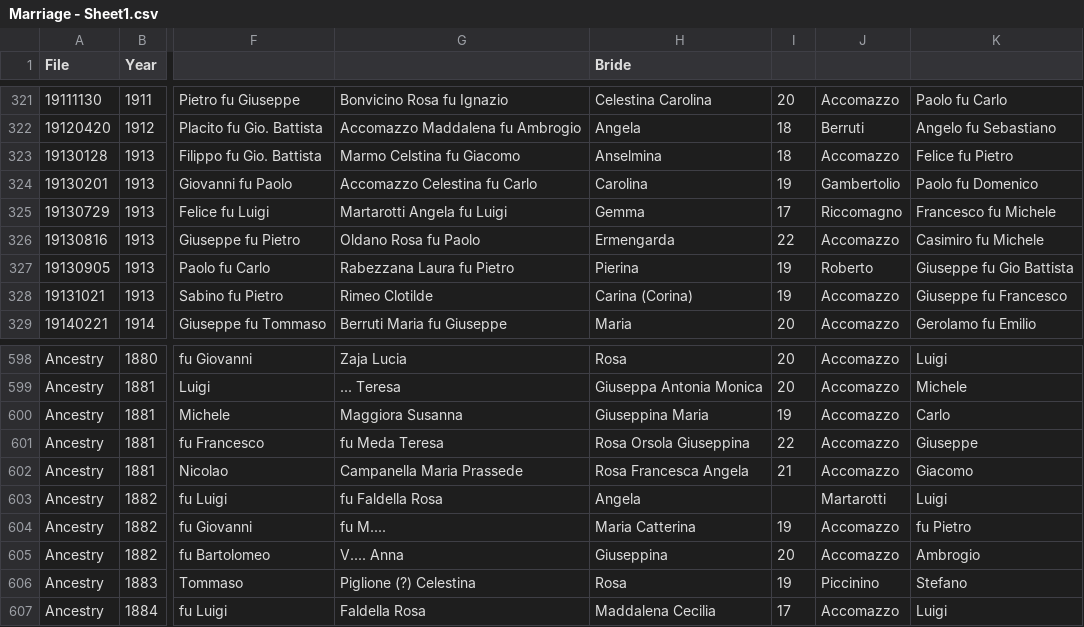
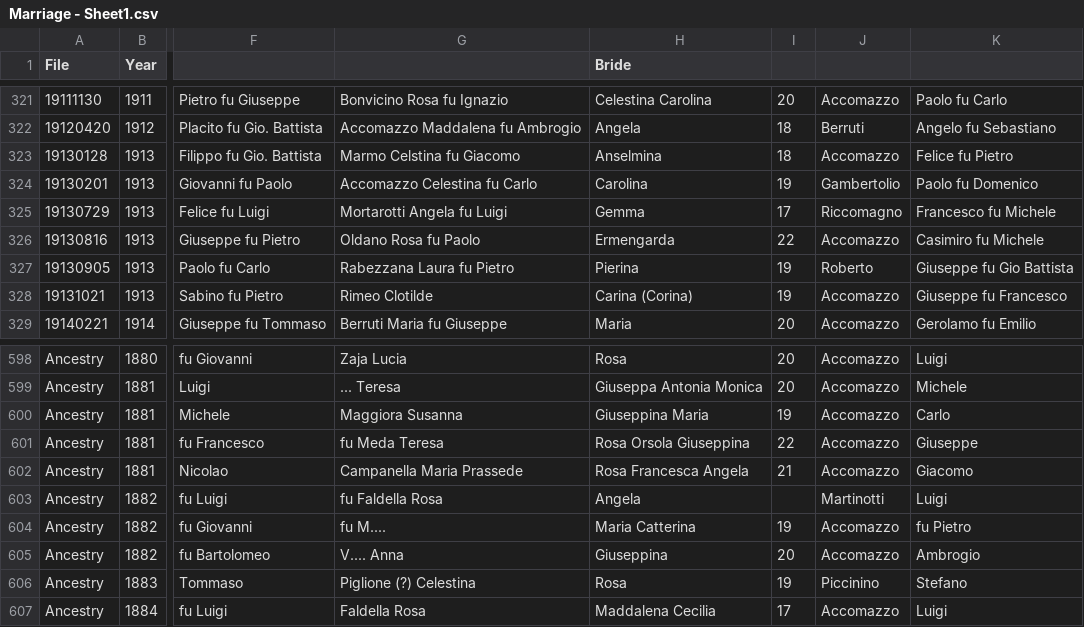
Before and after one commit to VittorioAccomazzi/Accomazzo, a CSV file: Data/Marriage - Sheet1.csv, drawn as a sheet; only a part is shown, gaps mark what is left out; the diff names each change by its address in the sheet, - before the commit and + after, or states it on an @@ line.

```diff
--- a/Data/Marriage - Sheet1.csv
+++ b/Data/Marriage - Sheet1.csv
-G325: Martarotti Angela fu Luigi
+G325: Mortarotti Angela fu Luigi
-J603: Martarotti
+J603: Martinotti
```
Also changed, not shown: 1 other file.
